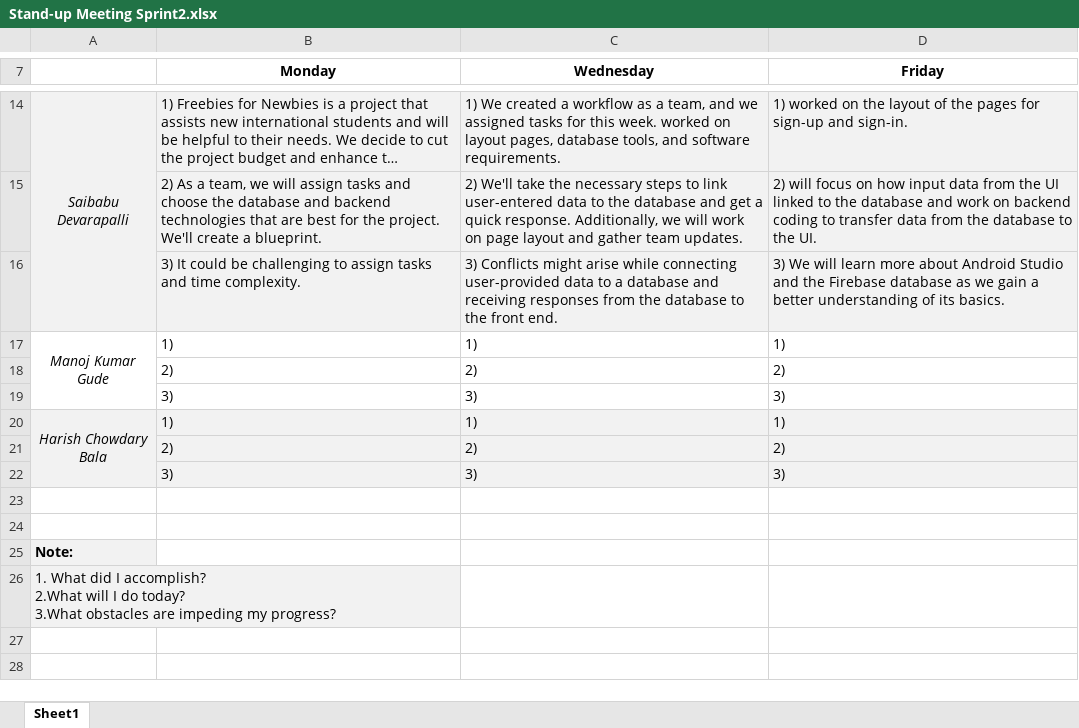
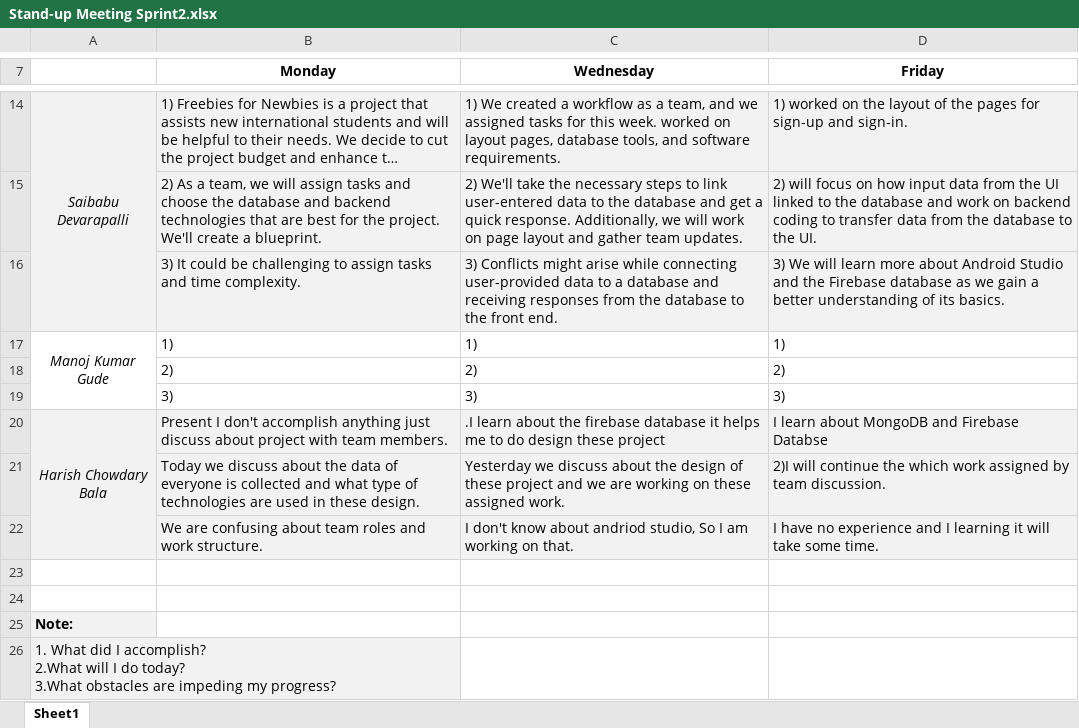
Before and after one commit to Sec03Team05Fall22GDP1/FreebiesforNewbies, an Excel workbook: Sprint2/Stand-up Meeting Sprint2.xlsx, sheet Sheet1, drawn as a sheet; only a part is shown, gaps mark what is left out; long unchanged cells end in …; values as stored, in another font and other column widths than the file's, no borders; removed rows and columns are numbered as before the commit, all else as after; the diff names each change by its address in the sheet, - before the commit and + after, or states it on an @@ line.

Commit message:
Updated Stand-up meeting Template added my Work
Harish Chowdary Bala

```diff
--- a/Sprint2/Stand-up Meeting Sprint2.xlsx (sheet Sheet1)
+++ b/Sprint2/Stand-up Meeting Sprint2.xlsx (sheet Sheet1)
-row 20: Harish Chowdary Bala | 1) | 1) | 1)
-row 21:  | 2) | 2) | 2)
-row 22:  | 3) | 3) | 3)
+row 20: Harish Chowdary Bala | Present I don't accomplish anything just discuss about project with team members. | .I learn about the firebase database it helps me to do design these project | I learn about MongoDB and Firebase Databse
+row 21:  | Today we discuss about the data of everyone is collected and what type of technologies are used in these design. | Yesterday we discuss about the design of these project and we are working on these assigned work. | 2)I will continue the which work assigned by team discussion.
+row 22:  | We are confusing about team roles and work structure. | I don't know about andriod studio, So I am working on that. | I have no experience and I learning it will take some time.
```
